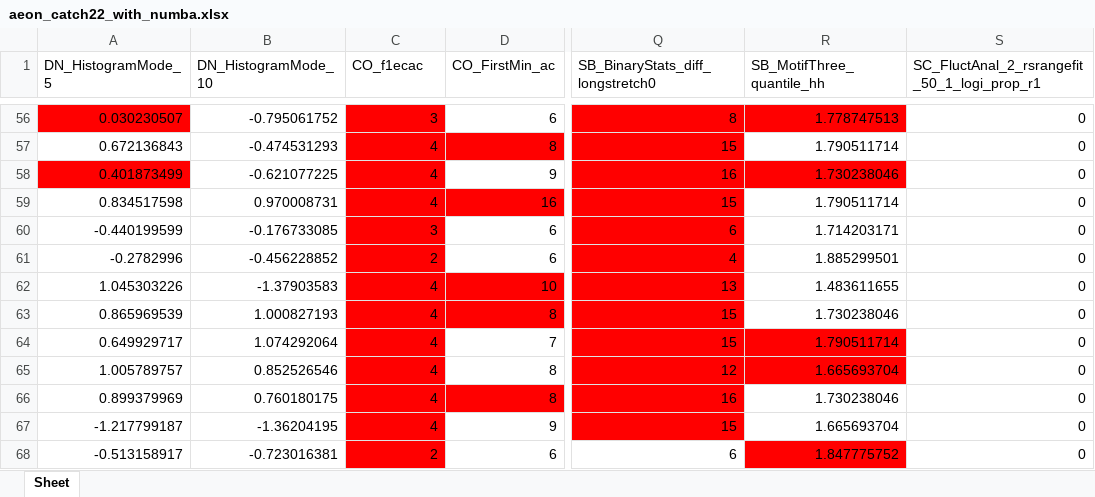
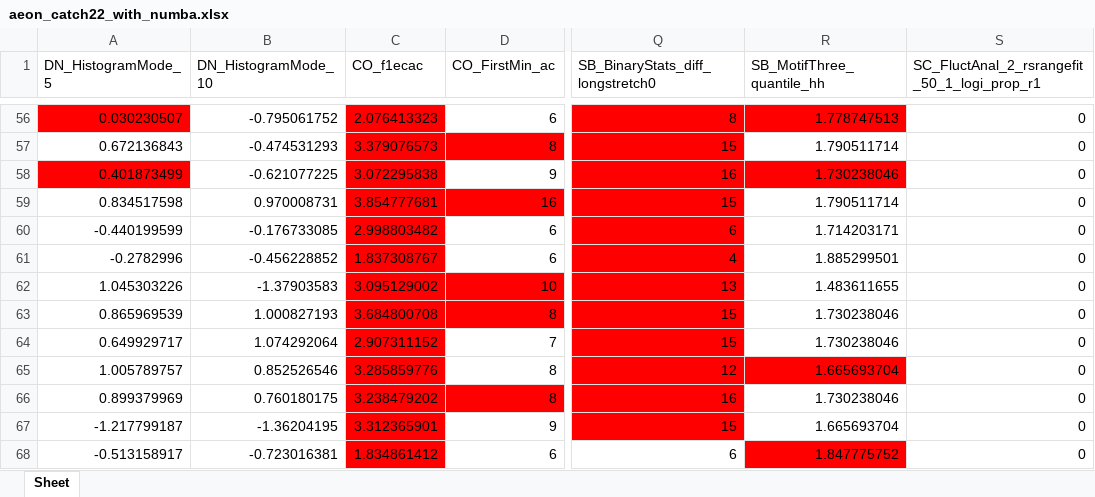
Before and after one commit to time-series-machine-learning/tsml-eval, an Excel workbook: tsml_eval/_wip/catch22/aeon_catch22_with_numba.xlsx, sheet Sheet, drawn as a sheet; only a part is shown, gaps mark what is left out; values as stored, in another font and other column widths than the file's, no borders; the diff covers the shown part only; the diff names each change by its address in the sheet, - before the commit and + after, or states it on an @@ line.

```diff
--- a/tsml_eval/_wip/catch22/aeon_catch22_with_numba.xlsx (sheet Sheet)
+++ b/tsml_eval/_wip/catch22/aeon_catch22_with_numba.xlsx (sheet Sheet)
-C56 (CO_f1ecac): 3
+C56 (CO_f1ecac): 2.076413323
-C57 (CO_f1ecac): 4
+C57 (CO_f1ecac): 3.379076573
-C58 (CO_f1ecac): 4
+C58 (CO_f1ecac): 3.072295838
-C59 (CO_f1ecac): 4
+C59 (CO_f1ecac): 3.854777681
-C60 (CO_f1ecac): 3
+C60 (CO_f1ecac): 2.998803482
-C61 (CO_f1ecac): 2
+C61 (CO_f1ecac): 1.837308767
-C62 (CO_f1ecac): 4
+C62 (CO_f1ecac): 3.095129002
-C63 (CO_f1ecac): 4
+C63 (CO_f1ecac): 3.684800708
-C64 (CO_f1ecac): 4
+C64 (CO_f1ecac): 2.907311152
-R64 (SB_MotifThree_quantile_hh): 1.790511714
+R64 (SB_MotifThree_quantile_hh): 1.730238046
-R64 fill: #FF0000
+R64 fill: none
-C65 (CO_f1ecac): 4
+C65 (CO_f1ecac): 3.285859776
-C66 (CO_f1ecac): 4
+C66 (CO_f1ecac): 3.238479202
-C67 (CO_f1ecac): 4
+C67 (CO_f1ecac): 3.312365901
-C68 (CO_f1ecac): 2
+C68 (CO_f1ecac): 1.834861412
```
Also changed, not shown: 55 edited cells and cell formats elsewhere in this sheet, tsml_eval/_wip/catch22/aeon_catch22_no_numba.xlsx, tsml_eval/_wip/catch22/pycatch22_catch22_ipd.xlsx, 4 other files.
